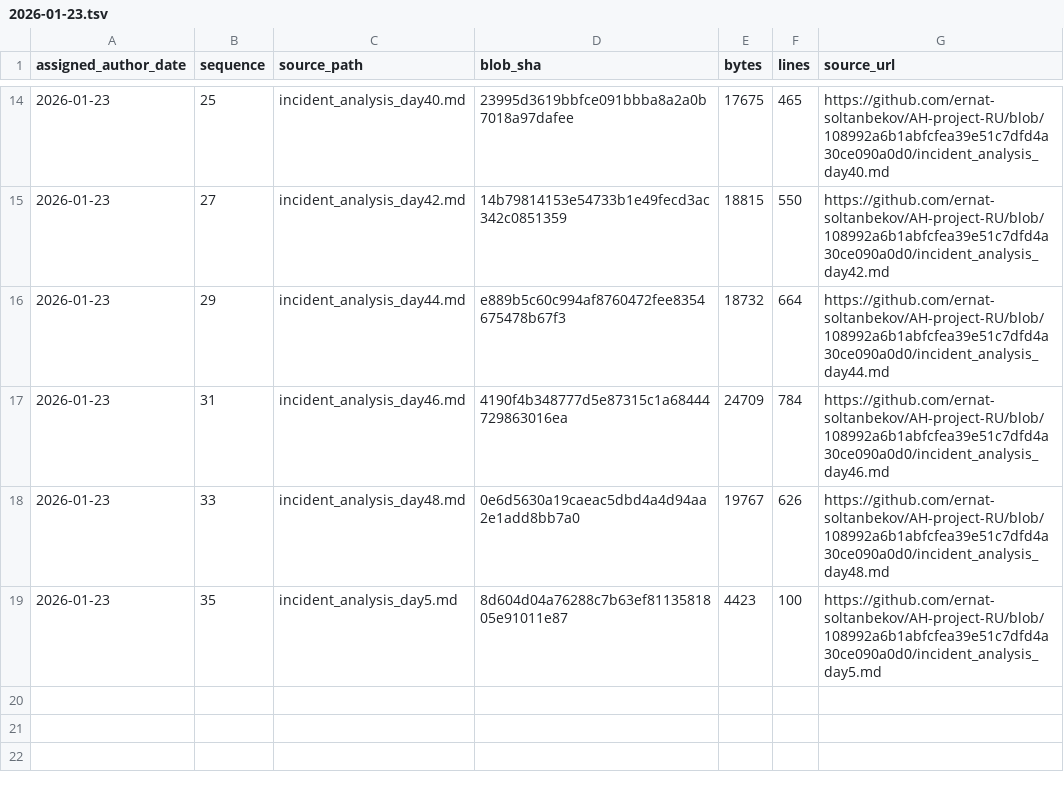
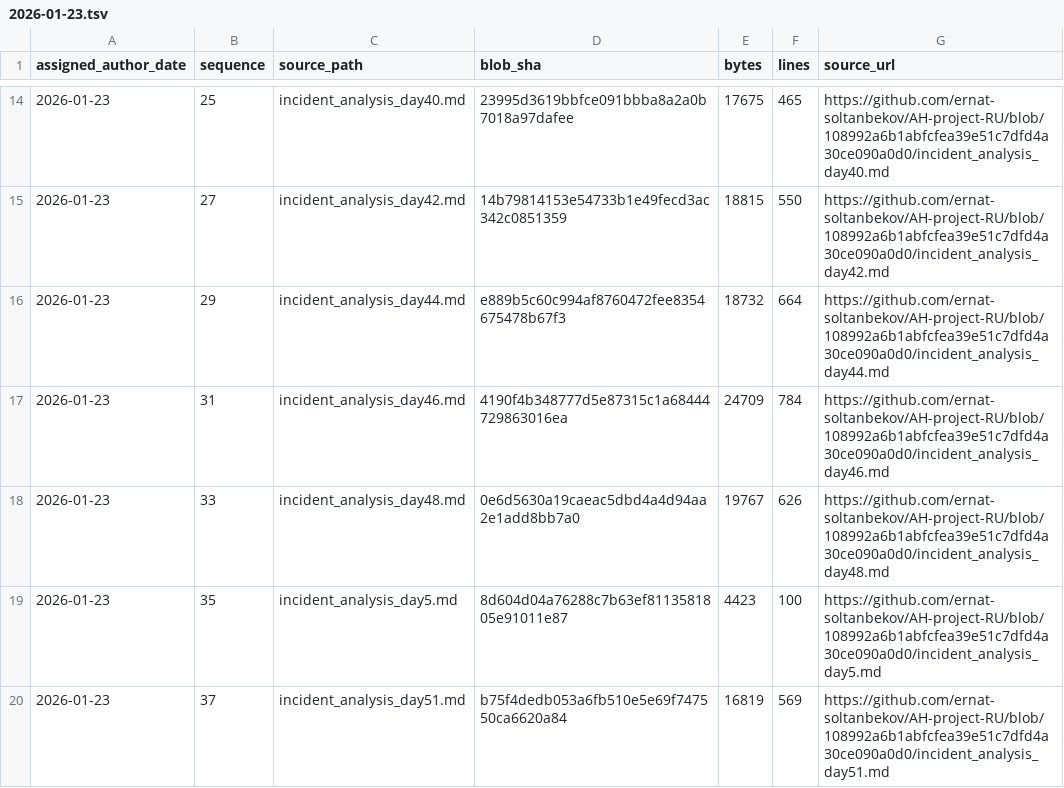
Before and after one commit to GhostOfAstana/AH-project-RU, a TSV file: source-catalog-2026-09-30/daily/2026-01-23.tsv, drawn as a sheet; only a part is shown, gaps mark what is left out.

Commit message:
catalog: add source metadata for 2026-01-23 #37 (backfill generated 2026-09-30)

```diff
--- a/source-catalog-2026-09-30/daily/2026-01-23.tsv
+++ b/source-catalog-2026-09-30/daily/2026-01-23.tsv
@@ -19 +19,2 @@ assigned_author_date	sequence	source_path	blob_sha	bytes	lines	source_url
 2026-01-23	35	incident_analysis_day5.md	8d604d04a76288c7b63ef8113581805e91011e87	4423	100	https://github.com/ernat-soltanbekov/AH-project-RU/blob/108992a6b1abfcfea39e51c7dfd4a30ce090a0d0/incident_analysis_day5.md
+2026-01-23	37	incident_analysis_day51.md	b75f4dedb053a6fb510e5e69f747550ca6620a84	16819	569	https://github.com/ernat-soltanbekov/AH-project-RU/blob/108992a6b1abfcfea39e51c7dfd4a30ce090a0d0/incident_analysis_day51.md
```
